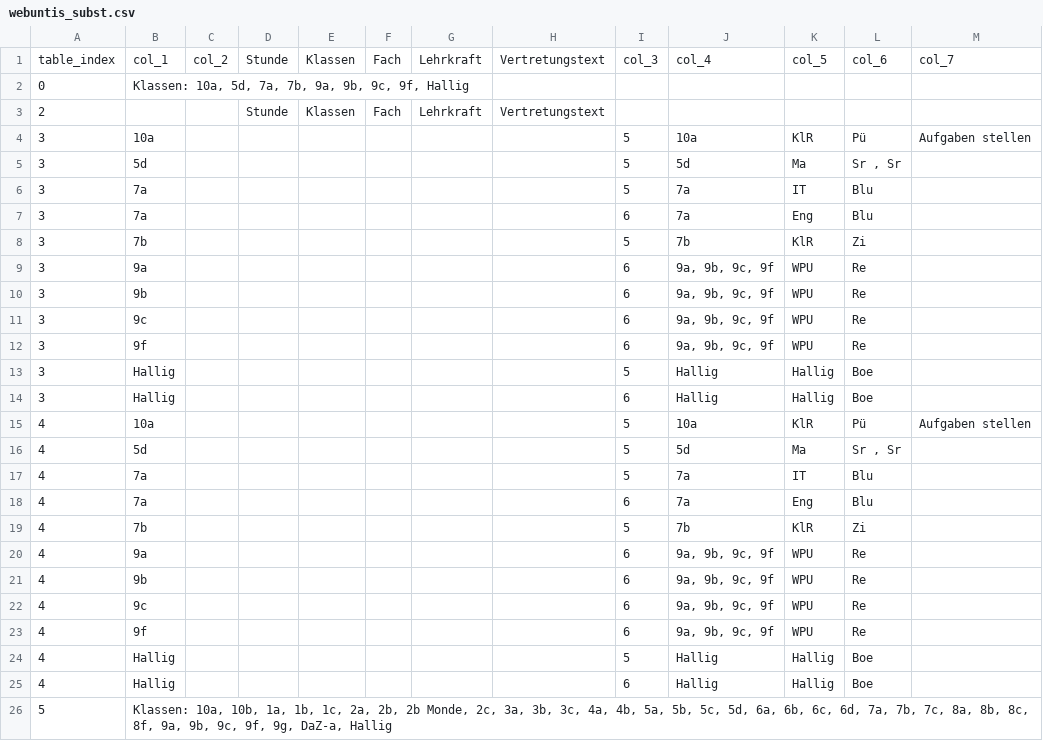
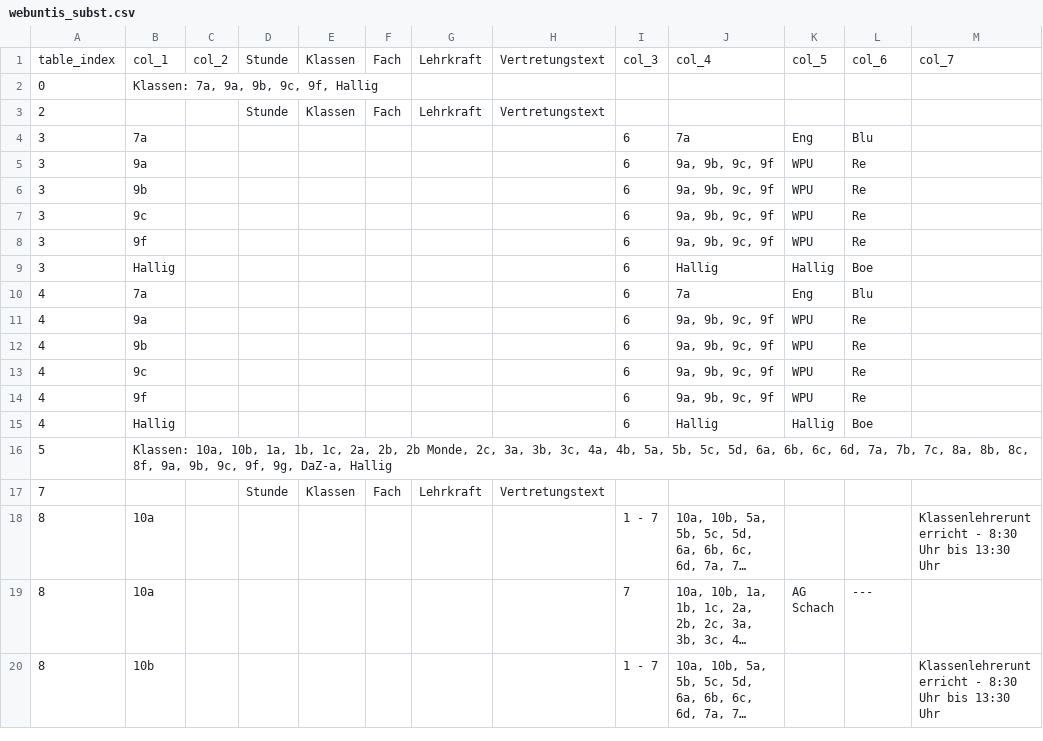
Before and after one commit to iluvatar80/untis-monitor, a CSV file: docs/webuntis_subst.csv, drawn as a sheet; only a part is shown; the shorter side is filled out with more unchanged rows; long unchanged cells end in …; the diff covers the shown part only.

```diff
--- a/docs/webuntis_subst.csv
+++ b/docs/webuntis_subst.csv
@@ -1,9 +1,5 @@
 table_index,col_1,col_2,Stunde,Klassen,Fach,Lehrkraft,Vertretungstext,col_3,col_4,col_5,col_6,col_7
-0,"Klassen: 10a, 5d, 7a, 7b, 9a, 9b, 9c, 9f, Hallig",,,,,,,,,,,
+0,"Klassen: 7a, 9a, 9b, 9c, 9f, Hallig",,,,,,,,,,,
 2,,,Stunde,Klassen,Fach,Lehrkraft,Vertretungstext,,,,,
-3,10a,,,,,,,5,10a,KlR,Pü,Aufgaben stellen
-3,5d,,,,,,,5,5d,Ma,"Sr , Sr",
-3,7a,,,,,,,5,7a,IT,Blu,
 3,7a,,,,,,,6,7a,Eng,Blu,
-3,7b,,,,,,,5,7b,KlR,Zi,
 3,9a,,,,,,,6,"9a, 9b, 9c, 9f",WPU,Re,
@@ -12,9 +8,4 @@
 3,9f,,,,,,,6,"9a, 9b, 9c, 9f",WPU,Re,
-3,Hallig,,,,,,,5,Hallig,Hallig,Boe,
 3,Hallig,,,,,,,6,Hallig,Hallig,Boe,
-4,10a,,,,,,,5,10a,KlR,Pü,Aufgaben stellen
-4,5d,,,,,,,5,5d,Ma,"Sr , Sr",
-4,7a,,,,,,,5,7a,IT,Blu,
 4,7a,,,,,,,6,7a,Eng,Blu,
-4,7b,,,,,,,5,7b,KlR,Zi,
 4,9a,,,,,,,6,"9a, 9b, 9c, 9f",WPU,Re,
@@ -23,3 +14,2 @@
 4,9f,,,,,,,6,"9a, 9b, 9c, 9f",WPU,Re,
-4,Hallig,,,,,,,5,Hallig,Hallig,Boe,
 4,Hallig,,,,,,,6,Hallig,Hallig,Boe,
```
Also changed, not shown: 10 removed rows and 1 edited cell elsewhere in this file, docs/untis_subst_normalized.csv, 7 other files.
